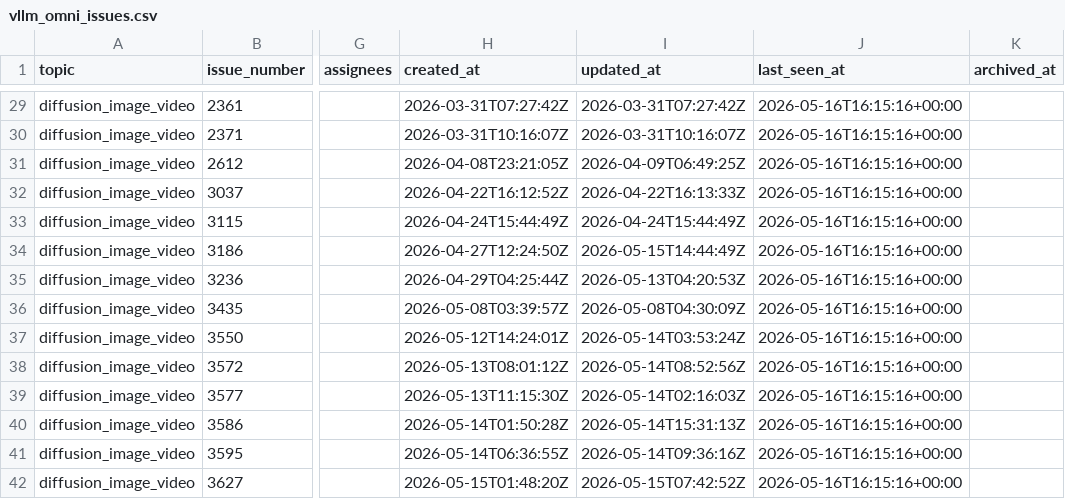
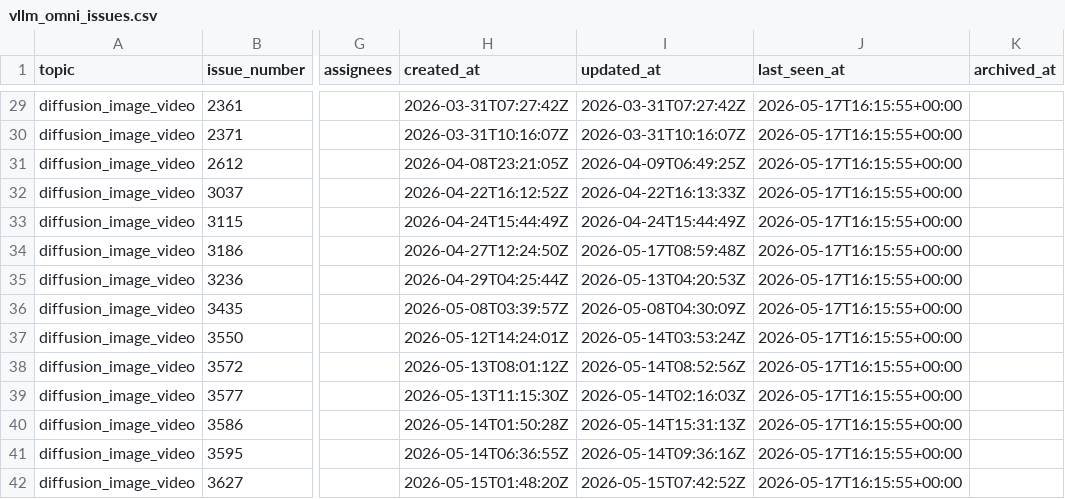
Before and after one commit to sniper35/vllm-issue-tracker, a CSV file: vllm_omni_issues.csv, drawn as a sheet; only a part is shown, gaps mark what is left out; the diff covers the shown part only; the diff names each change by its address in the sheet, - before the commit and + after, or states it on an @@ line.

```diff
--- a/vllm_omni_issues.csv
+++ b/vllm_omni_issues.csv
-J29:J42 (last_seen_at): 2026-05-16T16:15:16+00:00
+J29:J42 (last_seen_at): 2026-05-17T16:15:55+00:00
-I34 (updated_at): 2026-05-15T14:44:49Z
+I34 (updated_at): 2026-05-17T08:59:48Z
```
Also changed, not shown: 1 removed row and 125 edited cells elsewhere in this file, vllm_issues.csv, 4 other files.
